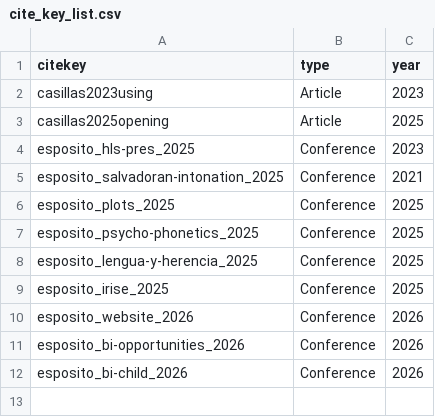
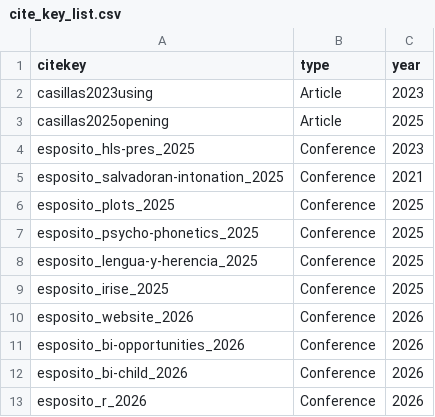
Before and after one commit to RobertEspo/esposito_mybib, a CSV file: cite_key_list.csv, drawn as a sheet.

```diff
--- a/cite_key_list.csv
+++ b/cite_key_list.csv
@@ -12 +12,2 @@ esposito_bi-opportunities_2026,Conference,2026
 esposito_bi-child_2026,Conference,2026
+esposito_r_2026,Conference,2026
```
Also changed, not shown: 1 other file.
